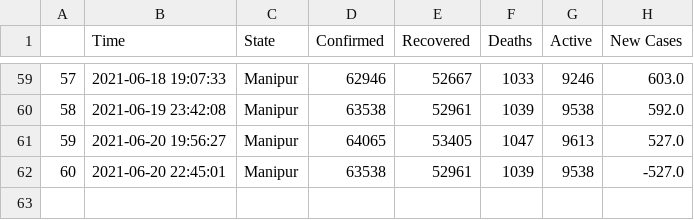
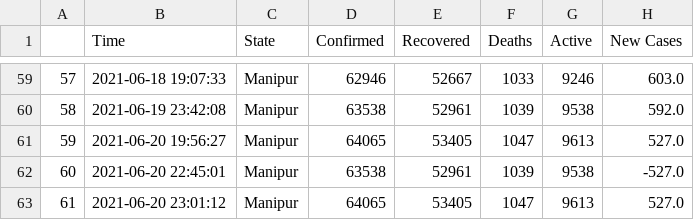
Before and after one commit to dakkshesh07/covid19_data-india-DERP, a CSV file: Manipur/data-Manipur.csv, drawn as a sheet; only a part is shown, gaps mark what is left out.

Commit message:
Manipur: upload updated datasets, fetched on 2021-06-20 23:01:12

```diff
--- a/Manipur/data-Manipur.csv
+++ b/Manipur/data-Manipur.csv
@@ -62 +62,2 @@
 60,2021-06-20 22:45:01,Manipur,63538,52961,1039,9538,-527.0
+61,2021-06-20 23:01:12,Manipur,64065,53405,1047,9613,527.0
```
